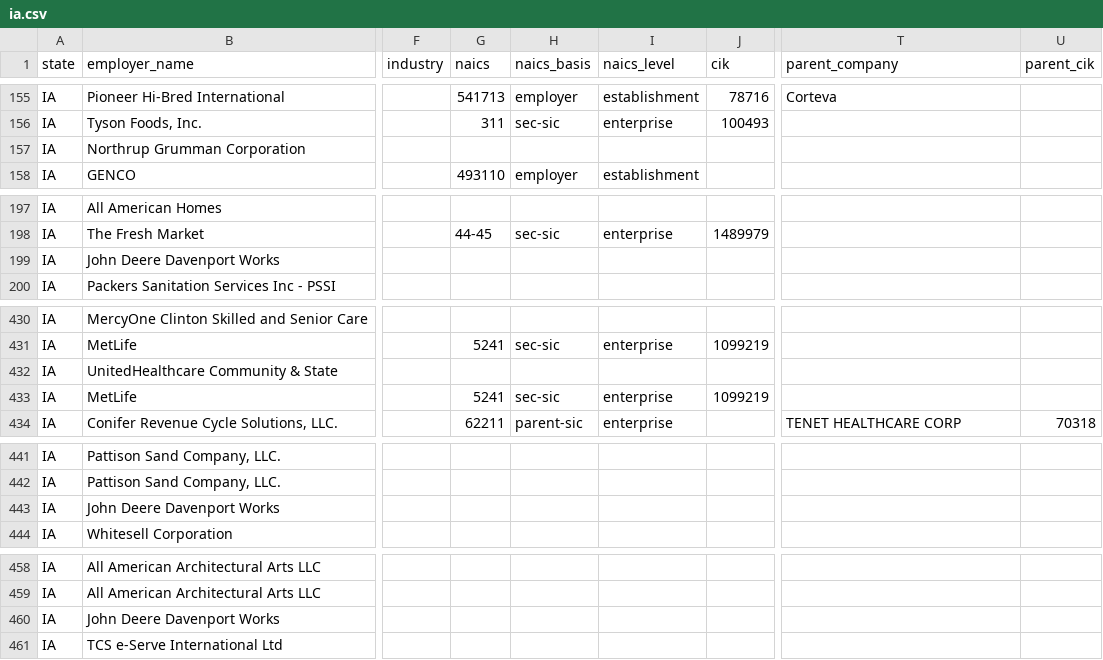
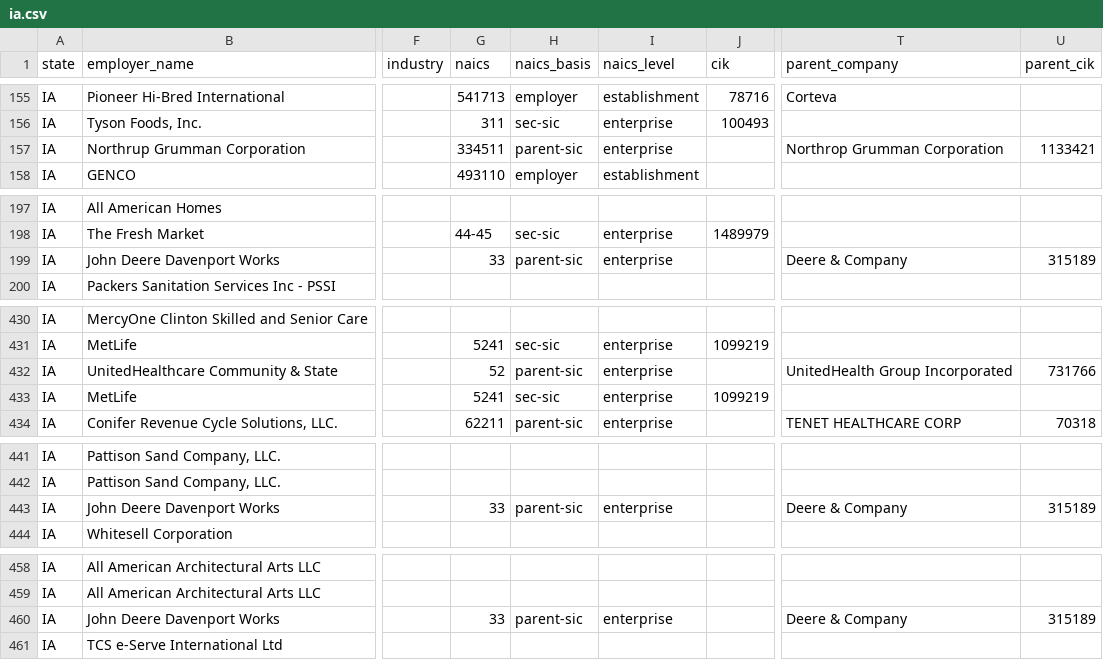
Before and after one commit to bchaps1999/warn-notice-register, a CSV file: data/exports/states/ia.csv, drawn as a sheet; only a part is shown, gaps mark what is left out; the diff covers the shown part only; the diff names each change by its address in the sheet, - before the commit and + after, or states it on an @@ line.

```diff
--- a/data/exports/states/ia.csv
+++ b/data/exports/states/ia.csv
-G157 (naics): (empty)
+G157 (naics): 334511
-H157 (naics_basis): (empty)
+H157 (naics_basis): parent-sic
-I157 (naics_level): (empty)
+I157 (naics_level): enterprise
-T157 (parent_company): (empty)
+T157 (parent_company): Northrop Grumman Corporation
-U157 (parent_cik): (empty)
+U157 (parent_cik): 1133421
-G199 (naics): (empty)
+G199 (naics): 33
-H199 (naics_basis): (empty)
+H199 (naics_basis): parent-sic
-I199 (naics_level): (empty)
+I199 (naics_level): enterprise
-T199 (parent_company): (empty)
+T199 (parent_company): Deere & Company
-U199 (parent_cik): (empty)
+U199 (parent_cik): 315189
-G432 (naics): (empty)
+G432 (naics): 52
-H432 (naics_basis): (empty)
+H432 (naics_basis): parent-sic
-I432 (naics_level): (empty)
+I432 (naics_level): enterprise
-T432 (parent_company): (empty)
+T432 (parent_company): UnitedHealth Group Incorporated
-U432 (parent_cik): (empty)
+U432 (parent_cik): 731766
-G443 (naics): (empty)
+G443 (naics): 33
-H443 (naics_basis): (empty)
+H443 (naics_basis): parent-sic
-I443 (naics_level): (empty)
+I443 (naics_level): enterprise
-T443 (parent_company): (empty)
+T443 (parent_company): Deere & Company
-U443 (parent_cik): (empty)
+U443 (parent_cik): 315189
-G460 (naics): (empty)
+G460 (naics): 33
-H460 (naics_basis): (empty)
+H460 (naics_basis): parent-sic
-I460 (naics_level): (empty)
+I460 (naics_level): enterprise
-T460 (parent_company): (empty)
+T460 (parent_company): Deere & Company
-U460 (parent_cik): (empty)
+U460 (parent_cik): 315189
```
Also changed, not shown: 137 edited cells elsewhere in this file, data/exports/states/ky.csv, data/exports/states/md.csv, 50 other files.
